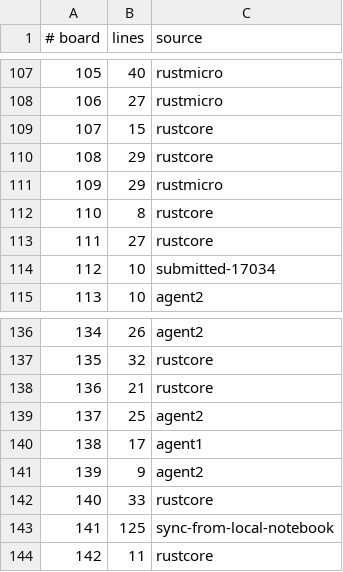
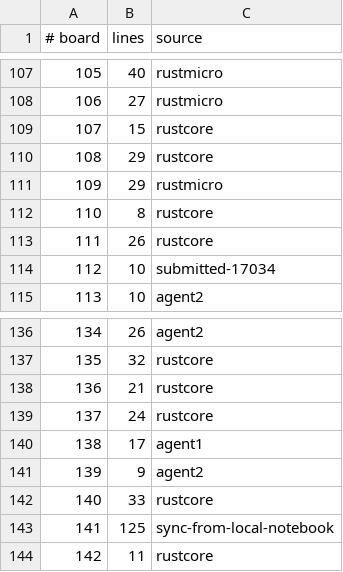
Before and after one commit to WarriorsSami/ccc-2026-nanofabricator, a TSV file: notebook/boards/3-large/index.tsv, drawn as a sheet; only a part is shown, gaps mark what is left out.

```diff
--- a/notebook/boards/3-large/index.tsv
+++ b/notebook/boards/3-large/index.tsv
@@ -112,3 +112,3 @@
 110	8	rustcore
-111	27	rustcore
+111	26	rustcore
 112	10	submitted-17034
@@ -138,3 +138,3 @@
 136	21	rustcore
-137	25	agent2
+137	24	rustcore
 138	17	agent1
```
Also changed, not shown: 2 other files.
